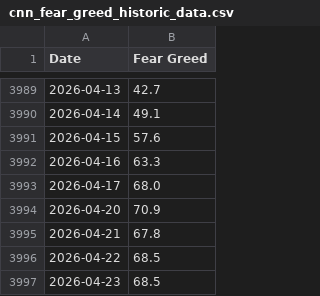
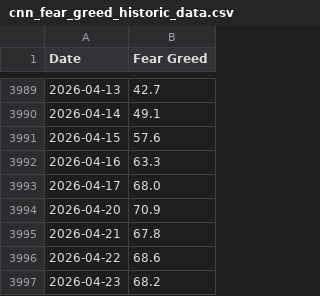
Before and after one commit to jasonisdoing/fear-and-greed, a CSV file: data/cnn_fear_greed_historic_data.csv, drawn as a sheet; only a part is shown, gaps mark what is left out.

```diff
--- a/data/cnn_fear_greed_historic_data.csv
+++ b/data/cnn_fear_greed_historic_data.csv
@@ -3995,3 +3995,3 @@ Date,Fear Greed
 2026-04-21,67.8
-2026-04-22,68.5
-2026-04-23,68.5
+2026-04-22,68.6
+2026-04-23,68.2
```
Also changed, not shown: 1 other file.
